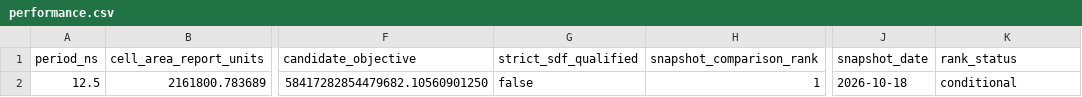
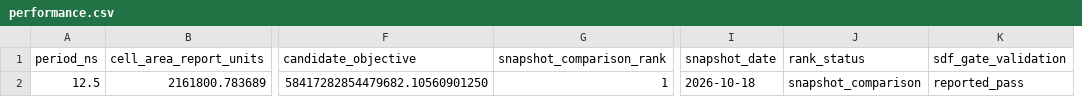
Before and after one commit to IvesLiu1026/NYCU-ICLAB-2026-Fall, a CSV file: Lab04/results/performance.csv, drawn as a sheet; only a part is shown, gaps mark what is left out; removed rows and columns are numbered as before the commit, all else as after; the diff names each change by its address in the sheet, - before the commit and + after, or states it on an @@ line.

Commit message:
Show Lab04 Rank 1 plainly and update reported validation status
Remove the conditional label and stale pending text following confirmation of a passing run.
Refresh the result figure and film summary; preserve selected RTL, metrics and snapshot method.

```diff
--- a/Lab04/results/performance.csv
+++ b/Lab04/results/performance.csv
-column G (strict_sdf_qualified), row 2: false
+column K (sdf_gate_validation), row 2: reported_pass
-J2 (rank_status): conditional
+J2 (rank_status): snapshot_comparison
```
Also changed, not shown: 14 other files.
